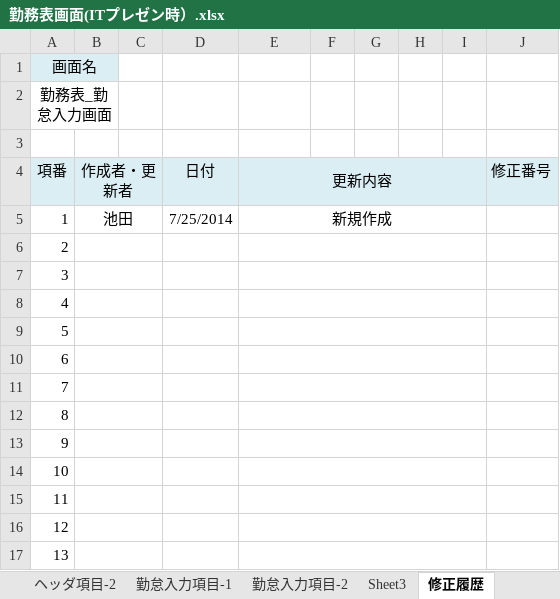
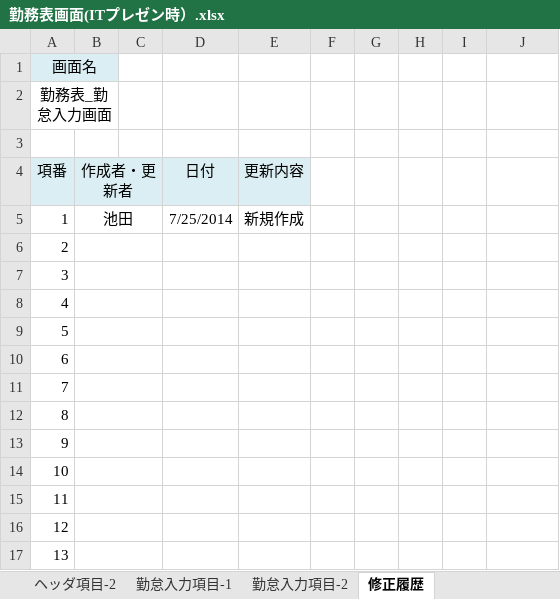
Before and after one commit to ariasunebada1929/un, an Excel workbook: 2014/Doc/詳細設計書/勤務表画面(ITプレゼン時）.xlsx, sheet 修正履歴, drawn as a sheet; values as stored, in another font and other column widths than the file's, no borders; the diff names each change by its address in the sheet, - before the commit and + after, or states it on an @@ line.

```diff
--- a/2014/Doc/詳細設計書/勤務表画面(ITプレゼン時）.xlsx (sheet 修正履歴)
+++ b/2014/Doc/詳細設計書/勤務表画面(ITプレゼン時）.xlsx (sheet 修正履歴)
-sheet tab: Sheet3
-E4:I4 merged
-F4:J4 fill: #DBEEF4
+F4:J4 fill: none
-J4: 修正番号
+J4: (empty)
-E5:I5 merged
-E6:I6 merged
-E7:I7 merged
-E8:I8 merged
-E9:I9 merged
-E10:I10 merged
-E11:I11 merged
-E12:I12 merged
-E13:I13 merged
-E14:I14 merged
-E15:I15 merged
-E16:I16 merged
-E17:I17 merged
```
Also changed, not shown: sheet 勤怠入力項目-2, sheet ヘッダ項目-1, sheet 勤怠入力項目-1, sheet 画面全体, charts or pictures.
